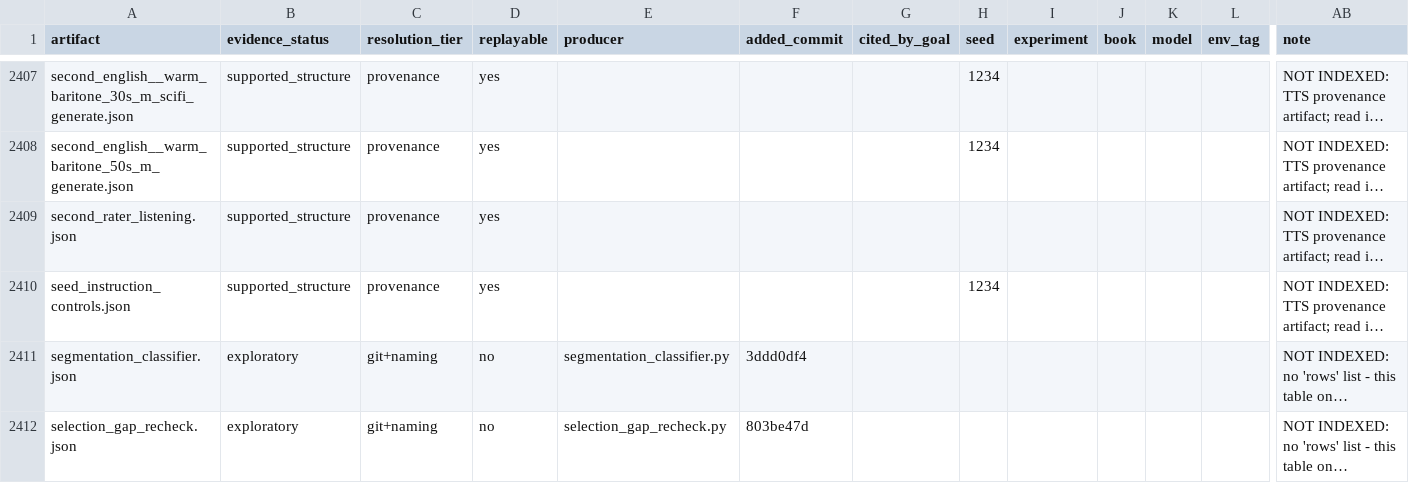
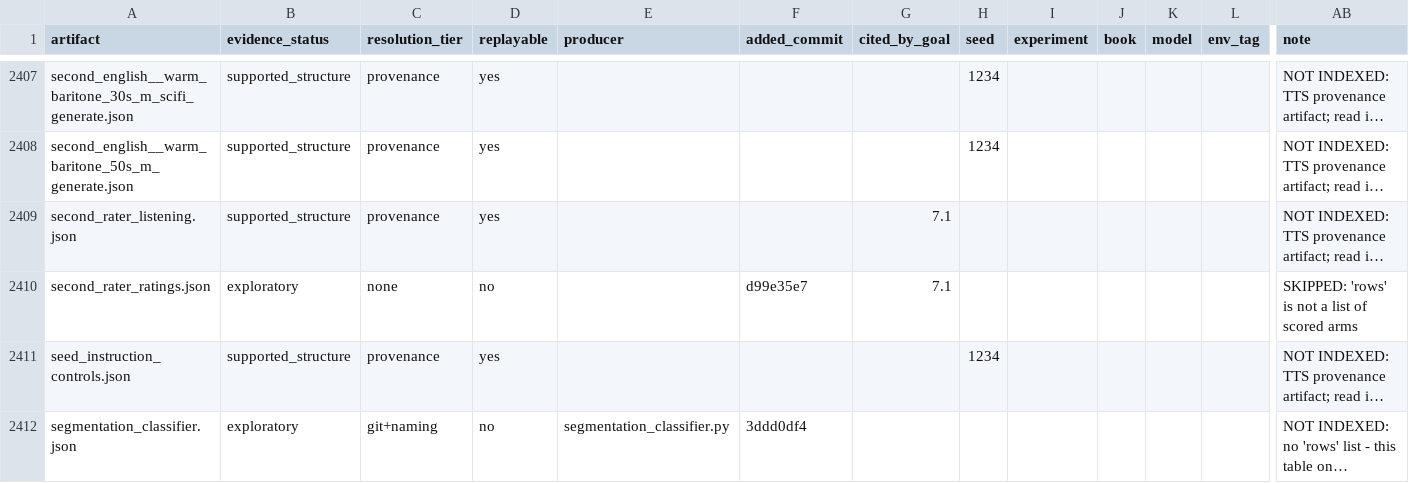
Before and after one commit to on22s/alexandria-audiobook2, a CSV file: results_index.csv, drawn as a sheet; only a part is shown, gaps mark what is left out; the shorter side is filled out with more unchanged rows; long unchanged cells end in …; rows hold the shown columns only; the diff names each change by its address in the sheet, - before the commit and + after, or states it on an @@ line.

```diff
--- a/results_index.csv
+++ b/results_index.csv
-G2409 (cited_by_goal): (empty)
+G2409 (cited_by_goal): 7.1
+row 2410: second_rater_ratings.json | exploratory | none | no |  | d99e35e7 | 7.1 |  |  |  |  |  | SKIPPED: 'rows' is not a list of scored arms
```
Also changed, not shown: 1 other file.
